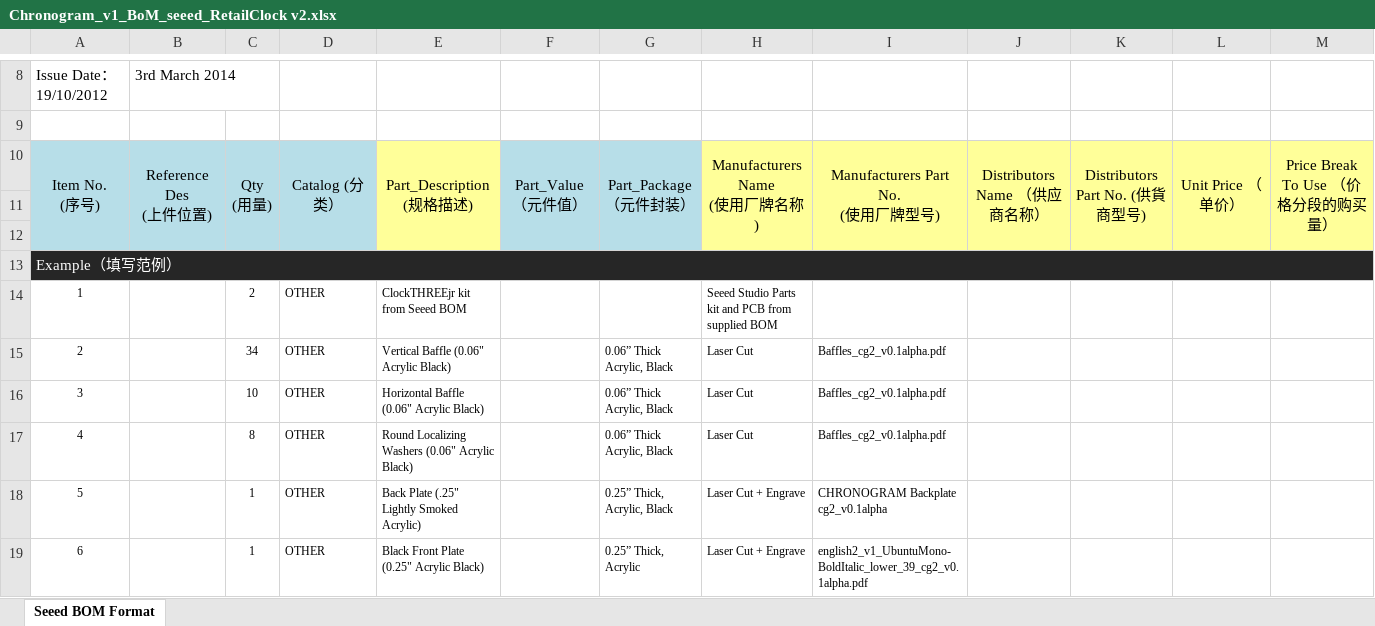
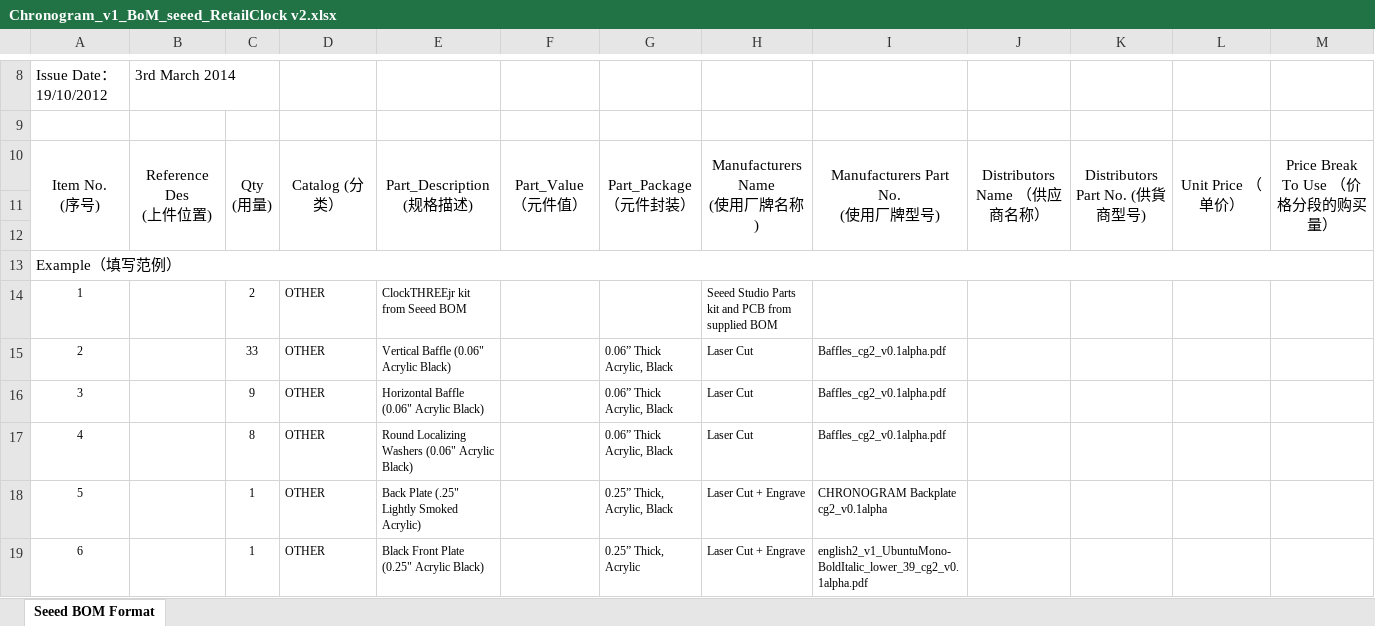
Before and after one commit to wyolum/Chronogram2, an Excel workbook: fabricate/Chronogram_v1_BoM_seeed_RetailClock v2.xlsx, sheet Seeed BOM Format, drawn as a sheet; only a part is shown, gaps mark what is left out; values as stored, in another font and other column widths than the file's, no borders; charts and pictures not drawn; the diff covers the shown part only; the diff names each change by its address in the sheet, - before the commit and + after, or states it on an @@ line.

Commit message:
changed qty of baffles. n + 1 is for kits, n is for clocks

```diff
--- a/fabricate/Chronogram_v1_BoM_seeed_RetailClock v2.xlsx (sheet Seeed BOM Format)
+++ b/fabricate/Chronogram_v1_BoM_seeed_RetailClock v2.xlsx (sheet Seeed BOM Format)
-A10:D12 fill: #B7DEE8
+A10:D12 fill: none
-E10:E12 fill: #FFFF99
+E10:E12 fill: none
-F10:G12 fill: #B7DEE8
+F10:G12 fill: none
-H10:M12 fill: #FFFF99
+H10:M12 fill: none
-A13:M13 fill: #262626
+A13:M13 fill: none
-A13 text colour: #FFFFFF
+A13 text colour: black
-C15: 34
+C15: 33
-C16: 10
+C16: 9
```
Also changed, not shown: cell formats elsewhere in this sheet, charts or pictures, 1 other file.
